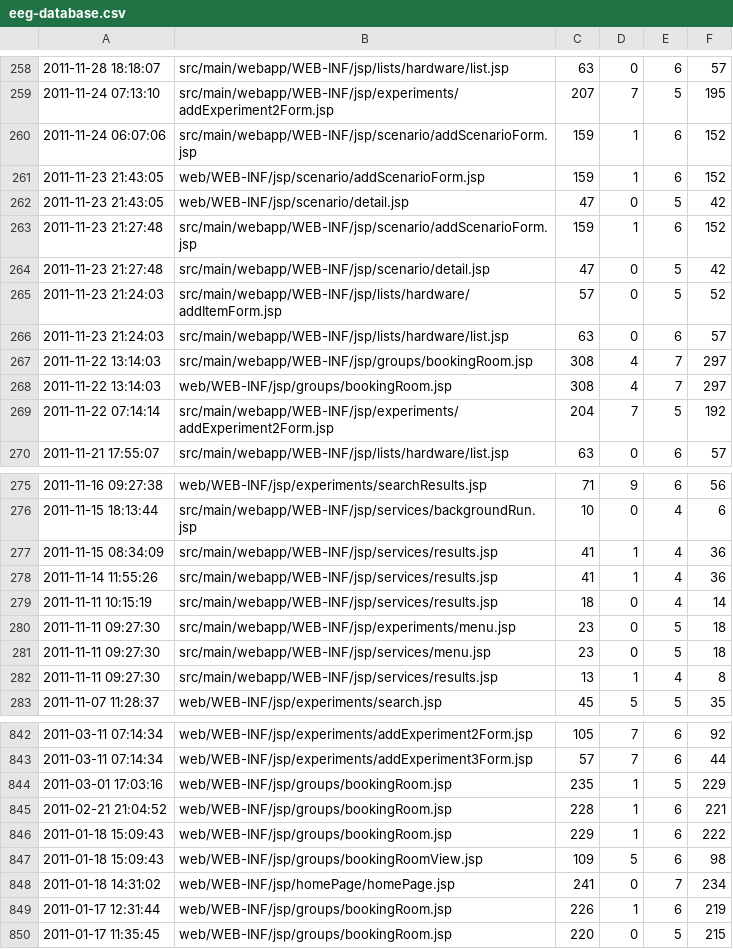
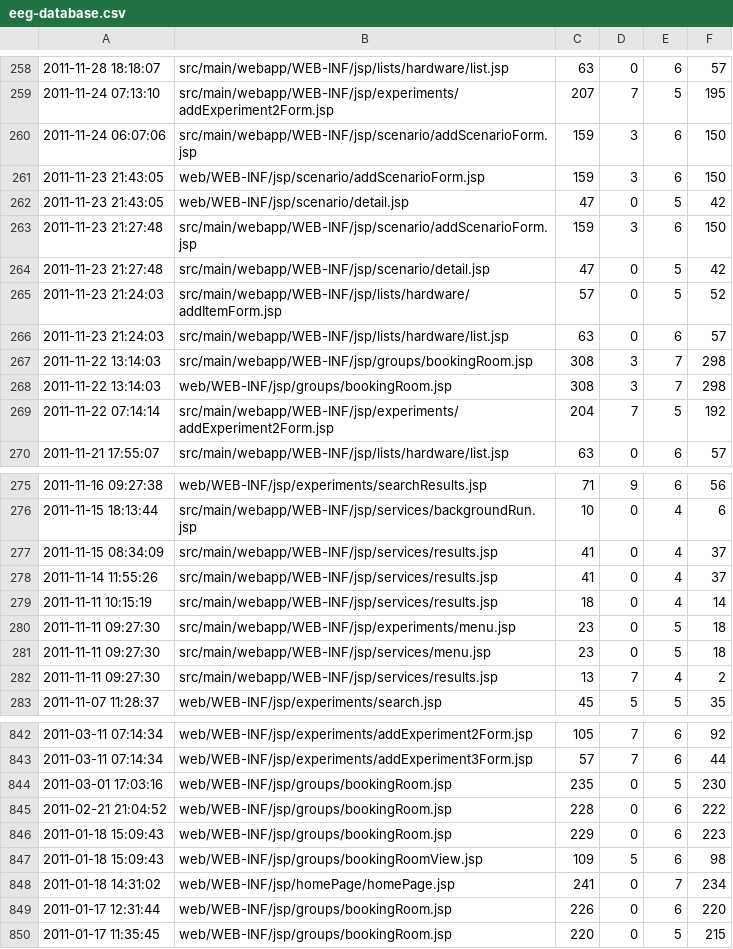
Before and after one commit to WelitonMartineli/MetricasJSP, a CSV file: eeg-database.csv, drawn as a sheet; only a part is shown, gaps mark what is left out; the diff covers the shown part only.

```diff
--- a/eeg-database.csv
+++ b/eeg-database.csv
@@ -259,6 +259,6 @@
 2011-11-24 07:13:10,src/main/webapp/WEB-INF/jsp/experiments/addExperiment2Form.jsp,207,7,5,195
-2011-11-24 06:07:06,src/main/webapp/WEB-INF/jsp/scenario/addScenarioForm.jsp,159,1,6,152
-2011-11-23 21:43:05,web/WEB-INF/jsp/scenario/addScenarioForm.jsp,159,1,6,152
+2011-11-24 06:07:06,src/main/webapp/WEB-INF/jsp/scenario/addScenarioForm.jsp,159,3,6,150
+2011-11-23 21:43:05,web/WEB-INF/jsp/scenario/addScenarioForm.jsp,159,3,6,150
 2011-11-23 21:43:05,web/WEB-INF/jsp/scenario/detail.jsp,47,0,5,42
-2011-11-23 21:27:48,src/main/webapp/WEB-INF/jsp/scenario/addScenarioForm.jsp,159,1,6,152
+2011-11-23 21:27:48,src/main/webapp/WEB-INF/jsp/scenario/addScenarioForm.jsp,159,3,6,150
 2011-11-23 21:27:48,src/main/webapp/WEB-INF/jsp/scenario/detail.jsp,47,0,5,42
@@ -266,4 +266,4 @@
 2011-11-23 21:24:03,src/main/webapp/WEB-INF/jsp/lists/hardware/list.jsp,63,0,6,57
-2011-11-22 13:14:03,src/main/webapp/WEB-INF/jsp/groups/bookingRoom.jsp,308,4,7,297
-2011-11-22 13:14:03,web/WEB-INF/jsp/groups/bookingRoom.jsp,308,4,7,297
+2011-11-22 13:14:03,src/main/webapp/WEB-INF/jsp/groups/bookingRoom.jsp,308,3,7,298
+2011-11-22 13:14:03,web/WEB-INF/jsp/groups/bookingRoom.jsp,308,3,7,298
 2011-11-22 07:14:14,src/main/webapp/WEB-INF/jsp/experiments/addExperiment2Form.jsp,204,7,5,192
@@ -276,4 +276,4 @@
 2011-11-15 18:13:44,src/main/webapp/WEB-INF/jsp/services/backgroundRun.jsp,10,0,4,6
-2011-11-15 08:34:09,src/main/webapp/WEB-INF/jsp/services/results.jsp,41,1,4,36
-2011-11-14 11:55:26,src/main/webapp/WEB-INF/jsp/services/results.jsp,41,1,4,36
+2011-11-15 08:34:09,src/main/webapp/WEB-INF/jsp/services/results.jsp,41,0,4,37
+2011-11-14 11:55:26,src/main/webapp/WEB-INF/jsp/services/results.jsp,41,0,4,37
 2011-11-11 10:15:19,src/main/webapp/WEB-INF/jsp/services/results.jsp,18,0,4,14
@@ -281,3 +281,3 @@
 2011-11-11 09:27:30,src/main/webapp/WEB-INF/jsp/services/menu.jsp,23,0,5,18
-2011-11-11 09:27:30,src/main/webapp/WEB-INF/jsp/services/results.jsp,13,1,4,8
+2011-11-11 09:27:30,src/main/webapp/WEB-INF/jsp/services/results.jsp,13,7,4,2
 2011-11-07 11:28:37,web/WEB-INF/jsp/experiments/search.jsp,45,5,5,35
@@ -843,8 +843,8 @@
 2011-03-11 07:14:34,web/WEB-INF/jsp/experiments/addExperiment3Form.jsp,57,7,6,44
-2011-03-01 17:03:16,web/WEB-INF/jsp/groups/bookingRoom.jsp,235,1,5,229
-2011-02-21 21:04:52,web/WEB-INF/jsp/groups/bookingRoom.jsp,228,1,6,221
-2011-01-18 15:09:43,web/WEB-INF/jsp/groups/bookingRoom.jsp,229,1,6,222
+2011-03-01 17:03:16,web/WEB-INF/jsp/groups/bookingRoom.jsp,235,0,5,230
+2011-02-21 21:04:52,web/WEB-INF/jsp/groups/bookingRoom.jsp,228,0,6,222
+2011-01-18 15:09:43,web/WEB-INF/jsp/groups/bookingRoom.jsp,229,0,6,223
 2011-01-18 15:09:43,web/WEB-INF/jsp/groups/bookingRoomView.jsp,109,5,6,98
 2011-01-18 14:31:02,web/WEB-INF/jsp/homePage/homePage.jsp,241,0,7,234
-2011-01-17 12:31:44,web/WEB-INF/jsp/groups/bookingRoom.jsp,226,1,6,219
+2011-01-17 12:31:44,web/WEB-INF/jsp/groups/bookingRoom.jsp,226,0,6,220
 2011-01-17 11:35:45,web/WEB-INF/jsp/groups/bookingRoom.jsp,220,0,5,215
```
Also changed, not shown: 134 edited cells elsewhere in this file, PhenotypeArchive.csv, atlas.csv, 15 other files.
